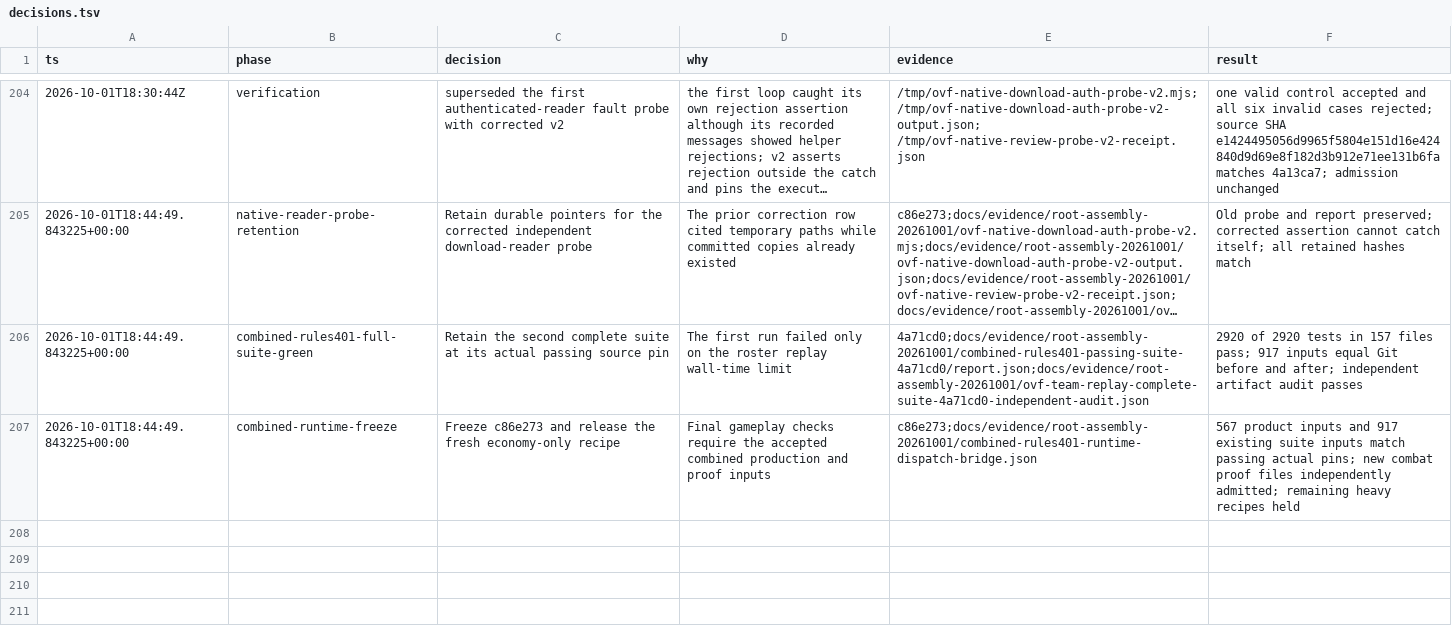
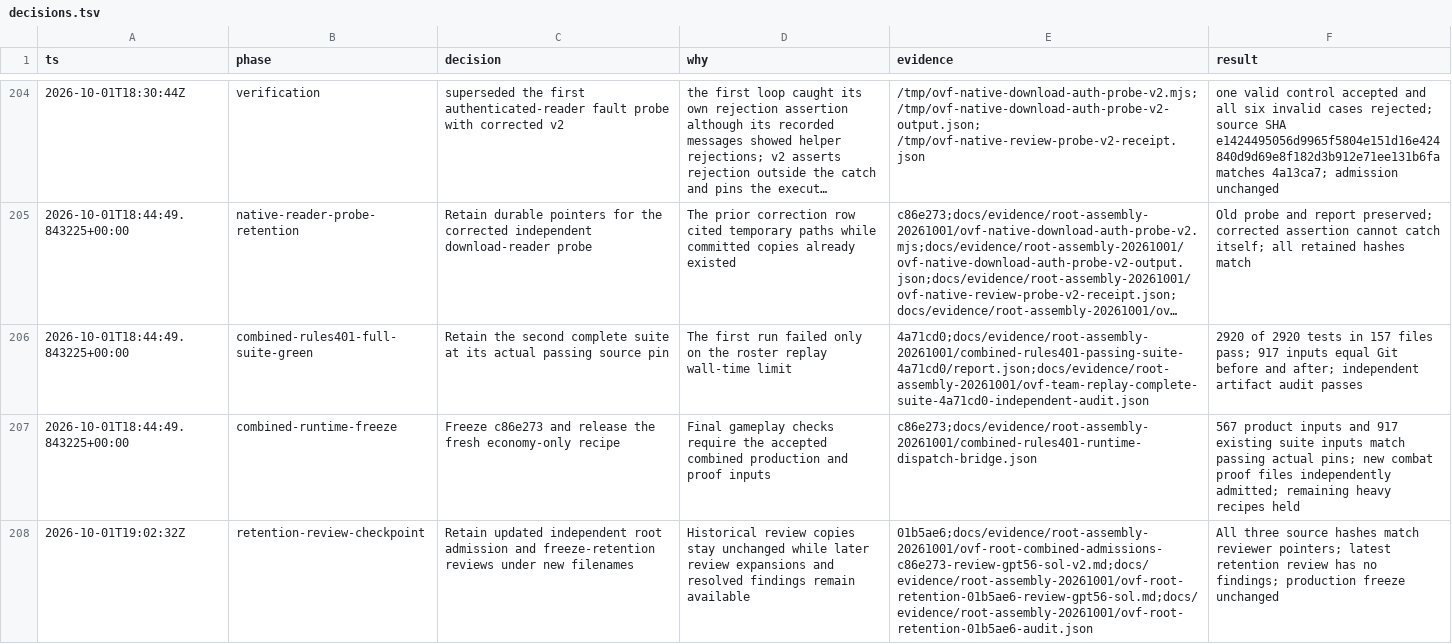
Before and after one commit to callmemorgan/orcs-vs-fairies, a TSV file: docs/features/decisions.tsv, drawn as a sheet; only a part is shown, gaps mark what is left out; long unchanged cells end in …; the diff names each change by its address in the sheet, - before the commit and + after, or states it on an @@ line.

```diff
--- a/docs/features/decisions.tsv
+++ b/docs/features/decisions.tsv
+row 208: 2026-10-01T19:02:32Z | retention-review-checkpoint | Retain updated independent root admission and freeze-retention reviews under new filenames | Historical review copies stay unchanged while later review expansions and resolved findings remain available | 01b5ae6;docs/evidence/root-assembly-20261001/ovf-root-combined-admissions-c86e273-review-gpt56-sol-v2.md;docs/evidence/root-assembly-20261001/ovf-root-retention-01b5ae6-review-gpt56-sol.md;docs/evidence/root-assembly-20261001/ovf-root-retention-01b5ae6-audit.json | All three source hashes match reviewer pointers; latest retention review has no findings; production freeze unchanged
```
Also changed, not shown: 3 other files.
